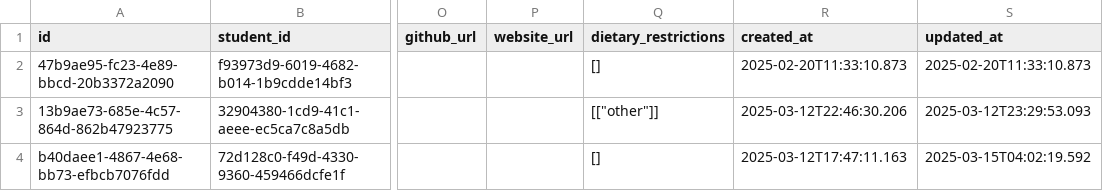
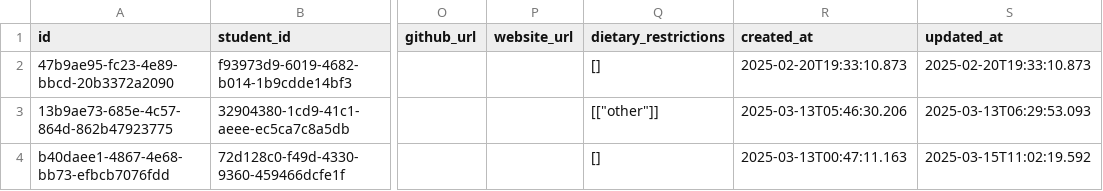
Before and after one commit to pandyrew/datathon2025, a CSV file: csvs/mentor_applications.csv, drawn as a sheet; only a part is shown, gaps mark what is left out; the diff names each change by its address in the sheet, - before the commit and + after, or states it on an @@ line.

```diff
--- a/csvs/mentor_applications.csv
+++ b/csvs/mentor_applications.csv
-R2 (created_at): 2025-02-20T11:33:10.873
+R2 (created_at): 2025-02-20T19:33:10.873
-S2 (updated_at): 2025-02-20T11:33:10.873
+S2 (updated_at): 2025-02-20T19:33:10.873
-R3 (created_at): 2025-03-12T22:46:30.206
+R3 (created_at): 2025-03-13T05:46:30.206
-S3 (updated_at): 2025-03-12T23:29:53.093
+S3 (updated_at): 2025-03-13T06:29:53.093
-R4 (created_at): 2025-03-12T17:47:11.163
+R4 (created_at): 2025-03-13T00:47:11.163
-S4 (updated_at): 2025-03-15T04:02:19.592
+S4 (updated_at): 2025-03-15T11:02:19.592
```
Also changed, not shown: csvs/judge_applications.csv, csvs/participant_applications.csv, 44 other files.
